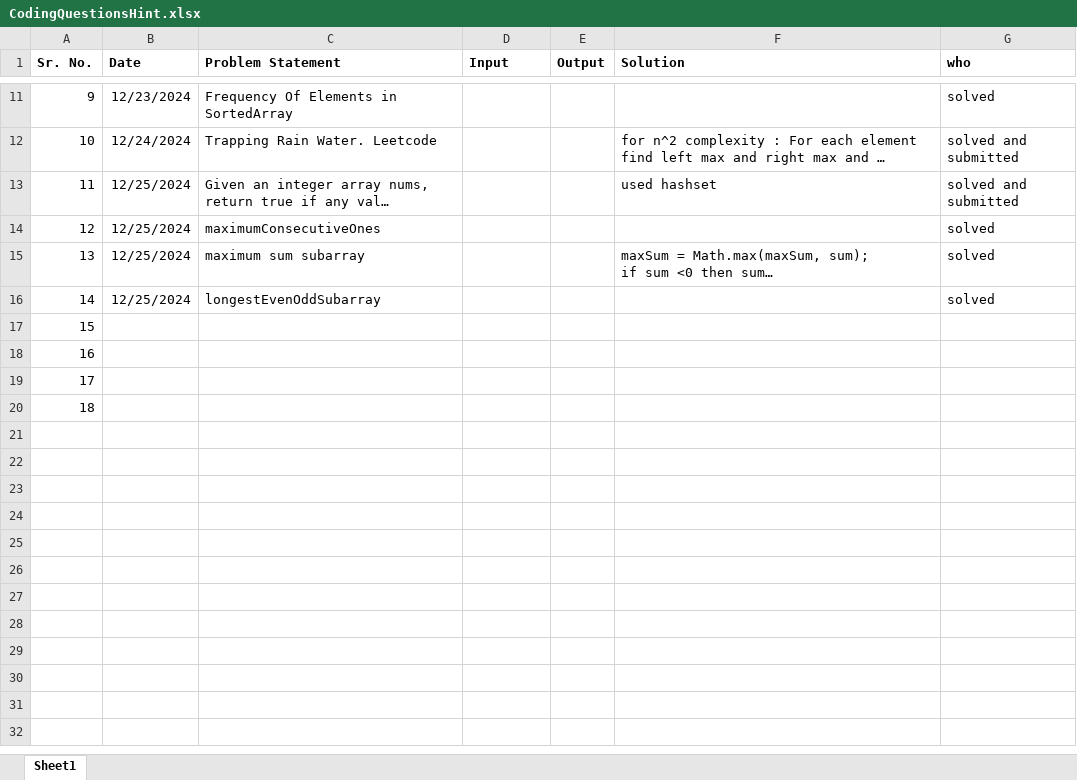
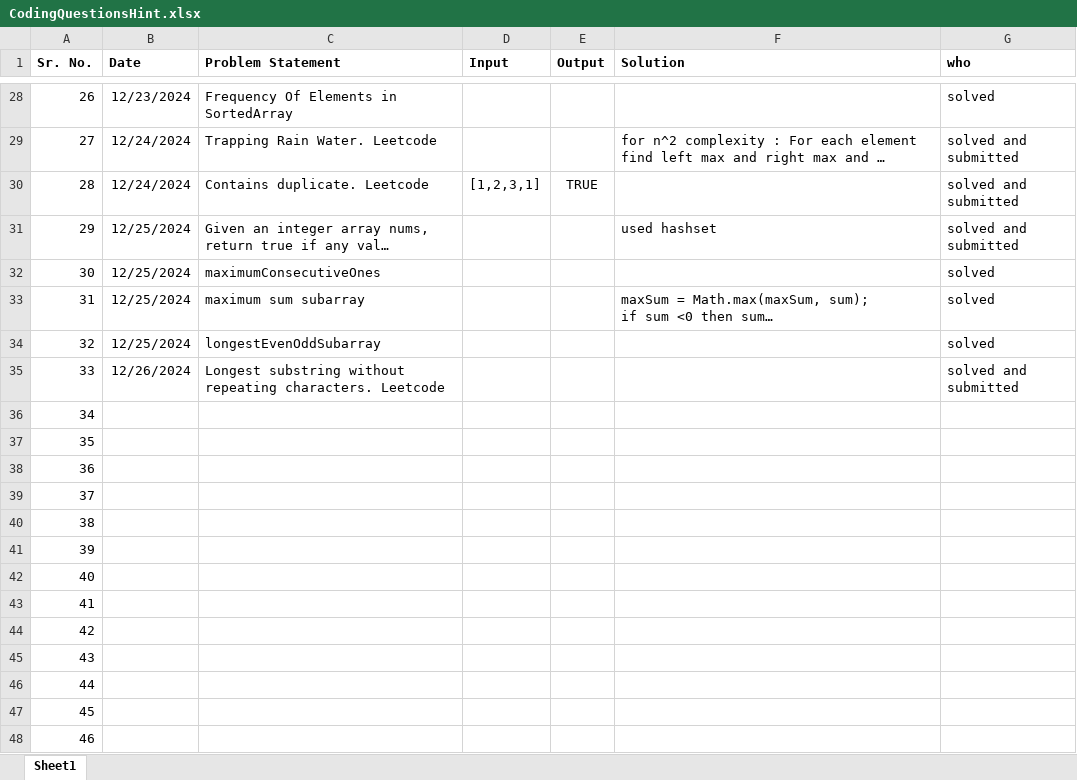
Before and after one commit to SonaliNehere/DSAPractice, an Excel workbook: CodingQuestionsHint.xlsx, sheet Sheet1, drawn as a sheet; only a part is shown, gaps mark what is left out; long unchanged cells end in …; values as stored, in another font and other column widths than the file's, no borders; the diff covers the shown part only; the diff names each change by its address in the sheet, - before the commit and + after, or states it on an @@ line.

```diff
--- a/CodingQuestionsHint.xlsx (sheet Sheet1)
+++ b/CodingQuestionsHint.xlsx (sheet Sheet1)
@@ column A (Sr. No.) renumbered between rows 20 and 39 @@
+row 30: 28 | 12/24/2024 | Contains duplicate. Leetcode | [1,2,3,1] | TRUE |  | solved and submitted
+row 35: 33 | 12/26/2024 | Longest substring without repeating characters. Leetcode |  |  |  | solved and submitted
+row 40: 38
+row 41: 39
+row 42: 40
+row 43: 41
+row 44: 42
+row 45: 43
+row 46: 44
+row 47: 45
+row 48: 46
```
Also changed, not shown: 35 added rows and 1 edited cell elsewhere in this sheet.
